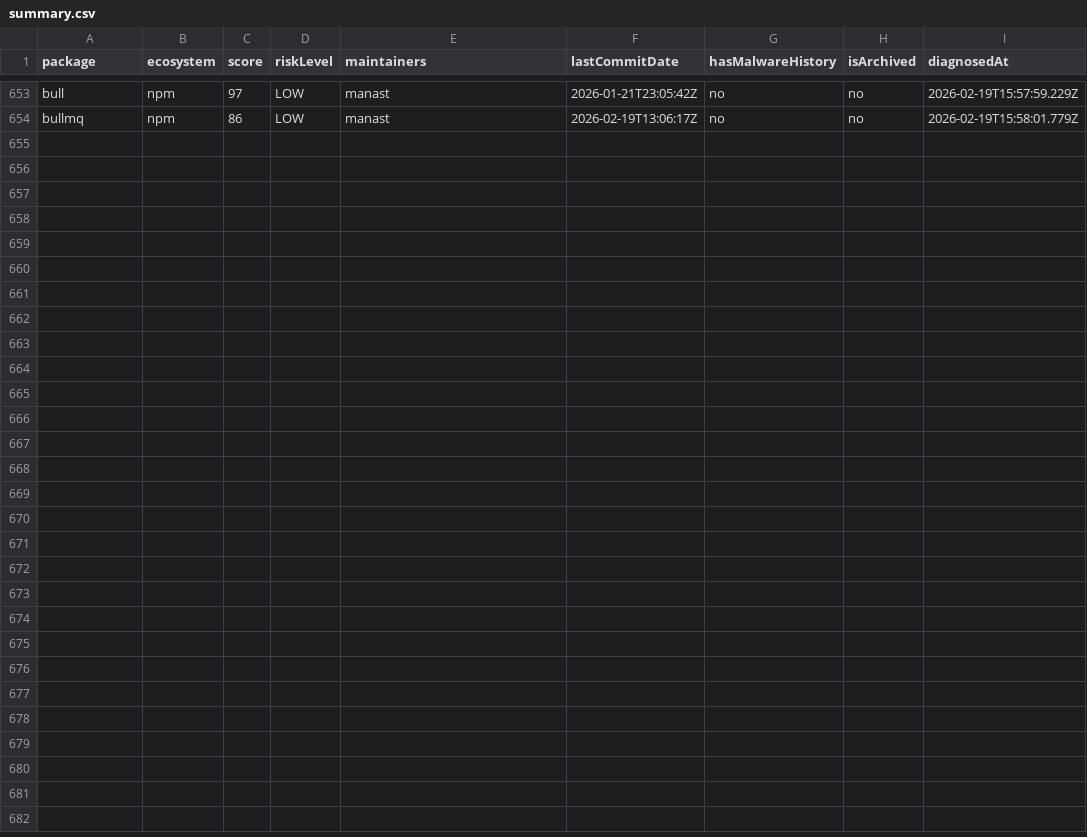
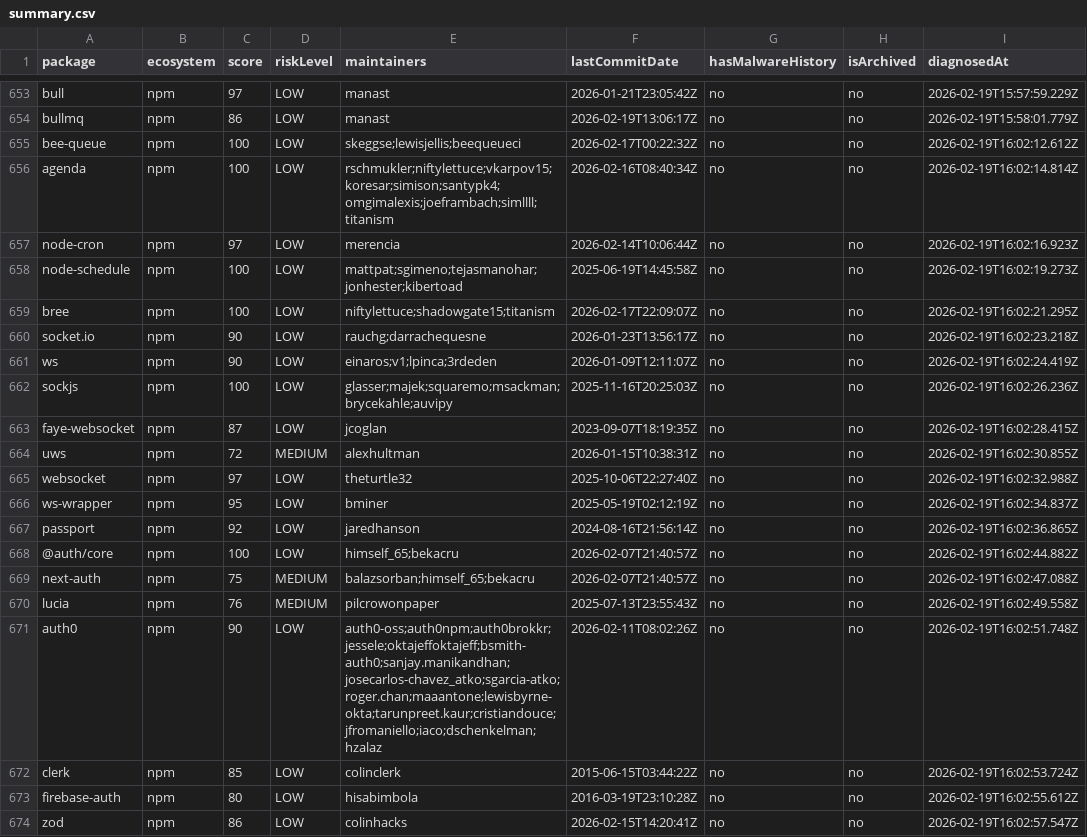
Before and after one commit to taku-tez/RepVet, a CSV file: batch-results/summary.csv, drawn as a sheet; only a part is shown, gaps mark what is left out.

Commit message:
batch: OSS診断結果追加 (Batch #34)

```diff
--- a/batch-results/summary.csv
+++ b/batch-results/summary.csv
@@ -654 +654,21 @@ package,ecosystem,score,riskLevel,maintainers,lastCommitDate,hasMalwareHistory,i
 "bullmq","npm","86","LOW","manast","2026-02-19T13:06:17Z","no","no","2026-02-19T15:58:01.779Z"
+"bee-queue","npm","100","LOW","skeggse;lewisjellis;beequeueci","2026-02-17T00:22:32Z","no","no","2026-02-19T16:02:12.612Z"
+"agenda","npm","100","LOW","rschmukler;niftylettuce;vkarpov15;koresar;simison;santypk4;omgimalexis;joeframbach;simllll;titanism","2026-02-16T08:40:34Z","no","no","2026-02-19T16:02:14.814Z"
+"node-cron","npm","97","LOW","merencia","2026-02-14T10:06:44Z","no","no","2026-02-19T16:02:16.923Z"
+"node-schedule","npm","100","LOW","mattpat;sgimeno;tejasmanohar;jonhester;kibertoad","2025-06-19T14:45:58Z","no","no","2026-02-19T16:02:19.273Z"
+"bree","npm","100","LOW","niftylettuce;shadowgate15;titanism","2026-02-17T22:09:07Z","no","no","2026-02-19T16:02:21.295Z"
+"socket.io","npm","90","LOW","rauchg;darrachequesne","2026-01-23T13:56:17Z","no","no","2026-02-19T16:02:23.218Z"
+"ws","npm","90","LOW","einaros;v1;lpinca;3rdeden","2026-01-09T12:11:07Z","no","no","2026-02-19T16:02:24.419Z"
+"sockjs","npm","100","LOW","glasser;majek;squaremo;msackman;brycekahle;auvipy","2025-11-16T20:25:03Z","no","no","2026-02-19T16:02:26.236Z"
+"faye-websocket","npm","87","LOW","jcoglan","2023-09-07T18:19:35Z","no","no","2026-02-19T16:02:28.415Z"
+"uws","npm","72","MEDIUM","alexhultman","2026-01-15T10:38:31Z","no","no","2026-02-19T16:02:30.855Z"
+"websocket","npm","97","LOW","theturtle32","2025-10-06T22:27:40Z","no","no","2026-02-19T16:02:32.988Z"
+"ws-wrapper","npm","95","LOW","bminer","2025-05-19T02:12:19Z","no","no","2026-02-19T16:02:34.837Z"
+"passport","npm","92","LOW","jaredhanson","2024-08-16T21:56:14Z","no","no","2026-02-19T16:02:36.865Z"
+"@auth/core","npm","100","LOW","himself_65;bekacru","2026-02-07T21:40:57Z","no","no","2026-02-19T16:02:44.882Z"
+"next-auth","npm","75","MEDIUM","balazsorban;himself_65;bekacru","2026-02-07T21:40:57Z","no","no","2026-02-19T16:02:47.088Z"
+"lucia","npm","76","MEDIUM","pilcrowonpaper","2025-07-13T23:55:43Z","no","no","2026-02-19T16:02:49.558Z"
+"auth0","npm","90","LOW","auth0-oss;auth0npm;auth0brokkr;jessele;oktajeffoktajeff;bsmith-auth0;sanjay.manikandhan;josecarlos-chavez_atko;sgarcia-atko;roger.chan;maaantone;lewisbyrne-okta;tarunpreet.kaur;cristiandouce;jfromaniello;iaco;dschenkelman;hzalaz","2026-02-11T08:02:26Z","no","no","2026-02-19T16:02:51.748Z"
+"clerk","npm","85","LOW","colinclerk","2015-06-15T03:44:22Z","no","no","2026-02-19T16:02:53.724Z"
+"firebase-auth","npm","80","LOW","hisabimbola","2016-03-19T23:10:28Z","no","no","2026-02-19T16:02:55.612Z"
+"zod","npm","86","LOW","colinhacks","2026-02-15T14:20:41Z","no","no","2026-02-19T16:02:57.547Z"
```
Also changed, not shown: 21 other files.
